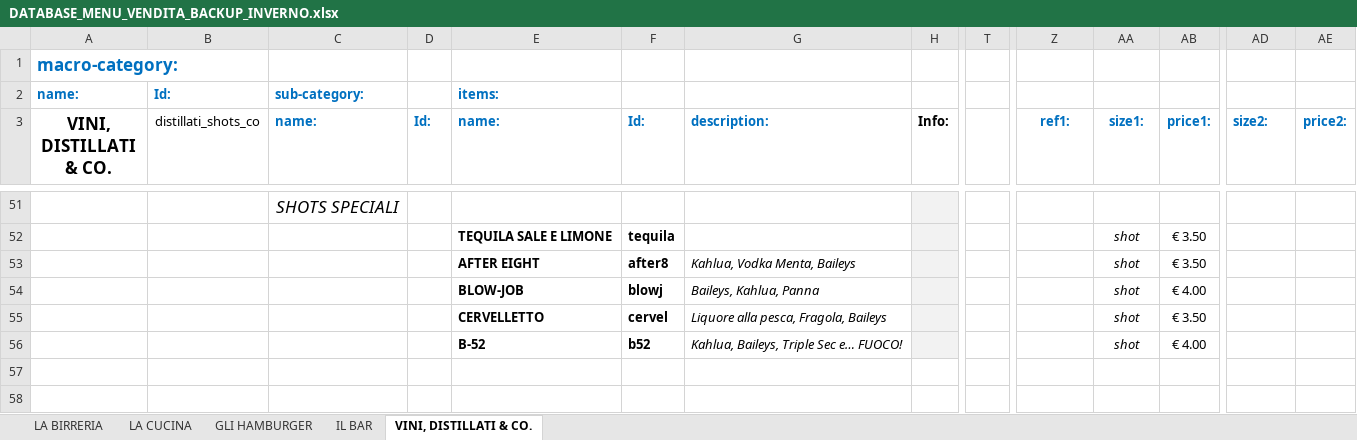
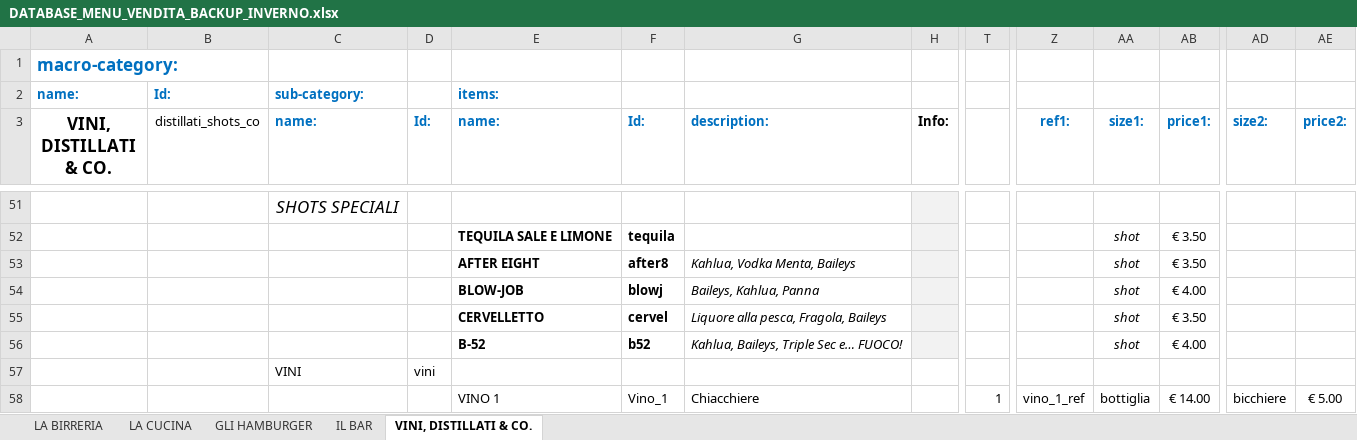
Before and after one commit to jb-pub/menu, an Excel workbook: excel/DATABASE_MENU_VENDITA_BACKUP_INVERNO.xlsx, sheet VINI, DISTILLATI & CO., drawn as a sheet; only a part is shown, gaps mark what is left out; values as stored, in another font and other column widths than the file's, no borders; rows hold the shown columns only; the diff names each change by its address in the sheet, - before the commit and + after, or states it on an @@ line.

Commit message:
menu update

```diff
--- a/excel/DATABASE_MENU_VENDITA_BACKUP_INVERNO.xlsx (sheet VINI, DISTILLATI & CO.)
+++ b/excel/DATABASE_MENU_VENDITA_BACKUP_INVERNO.xlsx (sheet VINI, DISTILLATI & CO.)
+row 57:  |  | VINI | vini
+row 58:  |  |  |  | VINO 1 | Vino_1 | Chiacchiere |  | 1 | vino_1_ref | bottiglia | € 14.00 | bicchiere | € 5.00
```
